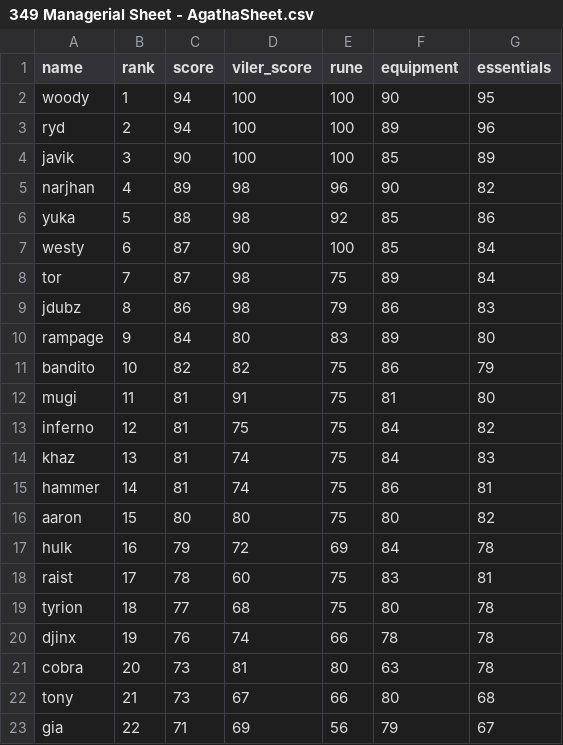
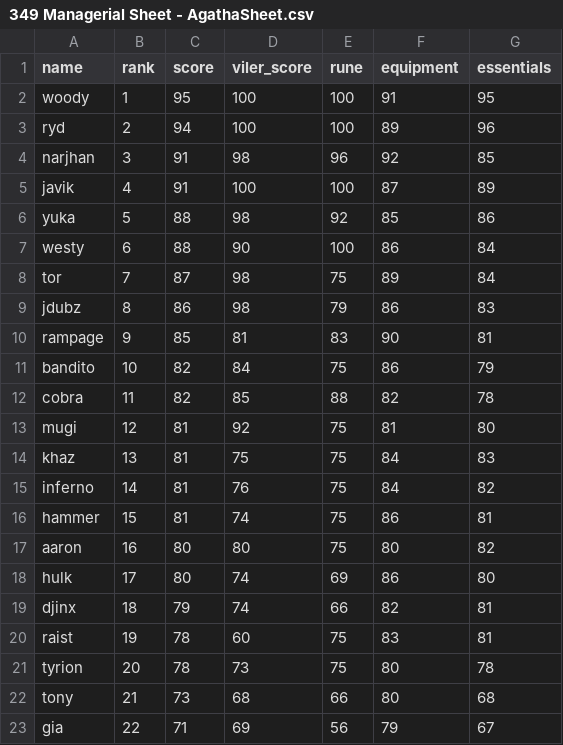
Before and after one commit to Rampage332/Agatha-event-bot, a CSV file: 349 Managerial Sheet - AgathaSheet.csv, drawn as a sheet; only a part is shown; the diff covers the shown part only.

Commit message:
Add files via upload

```diff
--- a/349 Managerial Sheet - AgathaSheet.csv
+++ b/349 Managerial Sheet - AgathaSheet.csv
@@ -1,23 +1,23 @@
 name,rank,score,viler_score,rune,equipment,essentials
-woody,1,94,100,100,90,95
+woody,1,95,100,100,91,95
 ryd,2,94,100,100,89,96
-javik,3,90,100,100,85,89
-narjhan,4,89,98,96,90,82
+narjhan,3,91,98,96,92,85
+javik,4,91,100,100,87,89
 yuka,5,88,98,92,85,86
-westy,6,87,90,100,85,84
+westy,6,88,90,100,86,84
 tor,7,87,98,75,89,84
 jdubz,8,86,98,79,86,83
-rampage,9,84,80,83,89,80
-bandito,10,82,82,75,86,79
-mugi,11,81,91,75,81,80
-inferno,12,81,75,75,84,82
-khaz,13,81,74,75,84,83
-hammer,14,81,74,75,86,81
-aaron,15,80,80,75,80,82
-hulk,16,79,72,69,84,78
-raist,17,78,60,75,83,81
-tyrion,18,77,68,75,80,78
-djinx,19,76,74,66,78,78
-cobra,20,73,81,80,63,78
-tony,21,73,67,66,80,68
+rampage,9,85,81,83,90,81
+bandito,10,82,84,75,86,79
+cobra,11,82,85,88,82,78
+mugi,12,81,92,75,81,80
+khaz,13,81,75,75,84,83
+inferno,14,81,76,75,84,82
+hammer,15,81,74,75,86,81
+aaron,16,80,80,75,80,82
+hulk,17,80,74,69,86,80
+djinx,18,79,74,66,82,81
+raist,19,78,60,75,83,81
+tyrion,20,78,73,75,80,78
+tony,21,73,68,66,80,68
 gia,22,71,69,56,79,67
```
Also changed, not shown: 1 added row, 1 removed row and 5 edited cells elsewhere in this file.
